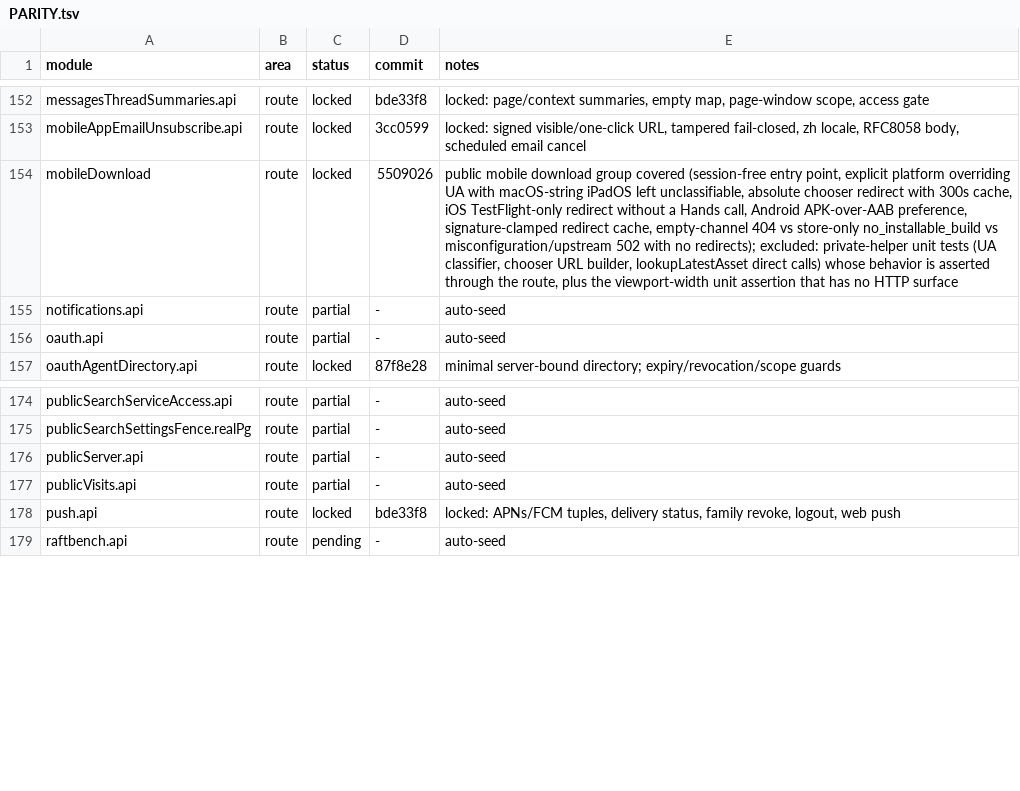
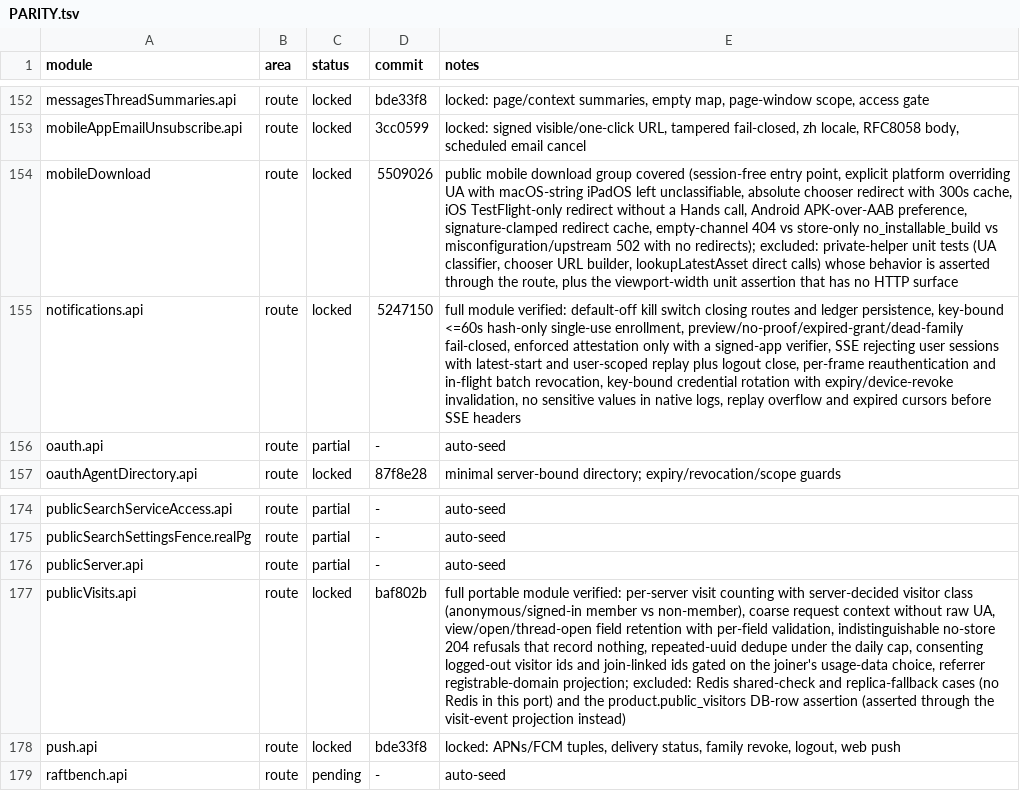
Before and after one commit to kevinzhow/raft-server-swift, a TSV file: docs/PARITY.tsv, drawn as a sheet; only a part is shown, gaps mark what is left out; the diff names each change by its address in the sheet, - before the commit and + after, or states it on an @@ line.

Commit message:
Credit the public visits and notifications modules.

```diff
--- a/docs/PARITY.tsv
+++ b/docs/PARITY.tsv
-C155 (status): partial
+C155 (status): locked
-D155 (commit): -
+D155 (commit): 5247150
-E155 (notes): auto-seed
+E155 (notes): full module verified: default-off kill switch closing routes and ledger persistence, key-bound <=60s hash-only single-use enrollment, preview/no-proof/expired-grant/dead-family fail-closed, enforced attestation only with a signed-app verifier, SSE rejecting user sessions with latest-start and user-scoped replay plus logout close, per-frame reauthentication and in-flight batch revocation, key-bound credential rotation with expiry/device-revoke invalidation, no sensitive values in native logs, replay overflow and expired cursors before SSE headers
-C177 (status): partial
+C177 (status): locked
-D177 (commit): -
+D177 (commit): baf802b
-E177 (notes): auto-seed
+E177 (notes): full portable module verified: per-server visit counting with server-decided visitor class (anonymous/signed-in member vs non-member), coarse request context without raw UA, view/open/thread-open field retention with per-field validation, indistinguishable no-store 204 refusals that record nothing, repeated-uuid dedupe under the daily cap, consenting logged-out visitor ids and join-linked ids gated on the joiner's usage-data choice, referrer registrable-domain projection; excluded: Redis shared-check and replica-fallback cases (no Redis in this port) and the product.public_visitors DB-row assertion (asserted through the visit-event projection instead)
```
